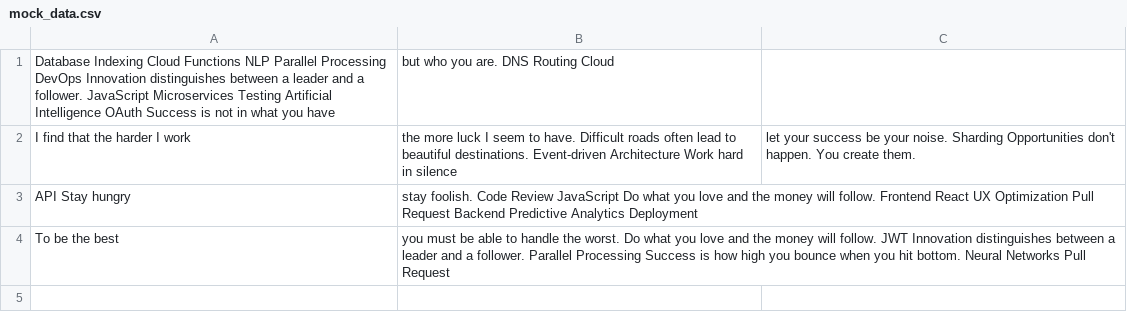
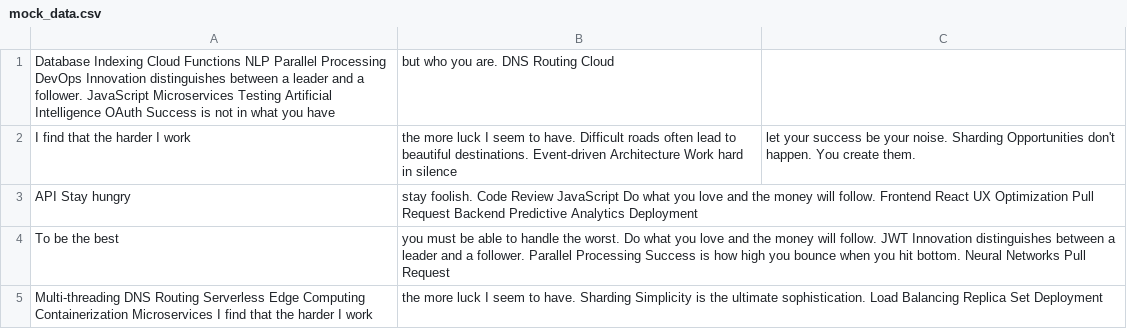
Before and after one commit to fluid-bipedal/Voran-6932, a CSV file: scripts/mock_data.csv, drawn as a sheet; the diff names each change by its address in the sheet, - before the commit and + after, or states it on an @@ line.

Commit message:
Updated scripts

```diff
--- a/scripts/mock_data.csv
+++ b/scripts/mock_data.csv
+row 5: Multi-threading DNS Routing Serverless Edge Computing Containerization Microservices I find that the harder I work | the more luck I seem to have. Sharding Simplicity is the ultimate sophistication. Load Balancing Replica Set Deployment
```
Also changed, not shown: scripts/data.csv, 3 other files.
